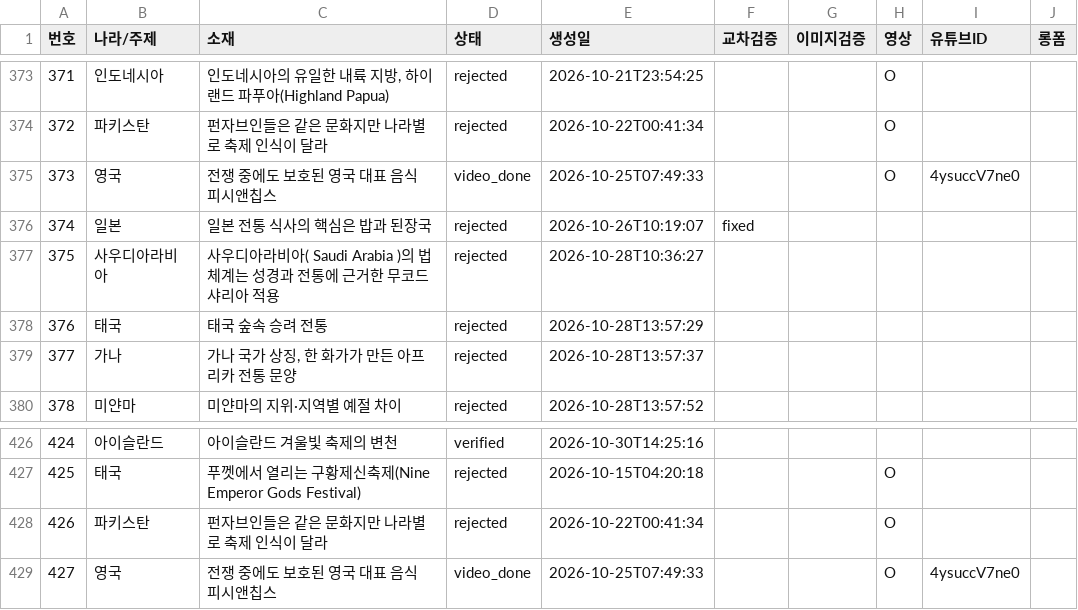
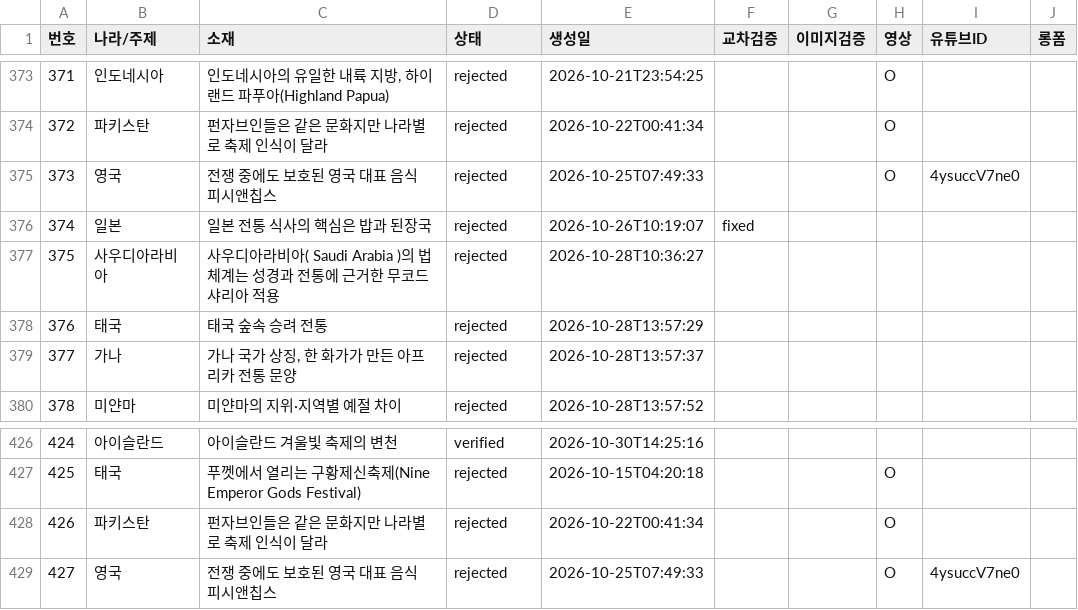
Before and after one commit to gonmau/shorts, a CSV file: history_items.csv, drawn as a sheet; only a part is shown, gaps mark what is left out.

Commit message:
chore: update history_items.csv from PC

```diff
--- a/history_items.csv
+++ b/history_items.csv
@@ -374,3 +374,3 @@
 372,파키스탄,펀자브인들은 같은 문화지만 나라별로 축제 인식이 달라,rejected,2026-10-22T00:41:34,,,O,,
-373,영국,전쟁 중에도 보호된 영국 대표 음식 피시앤칩스,video_done,2026-10-25T07:49:33,,,O,4ysuccV7ne0,
+373,영국,전쟁 중에도 보호된 영국 대표 음식 피시앤칩스,rejected,2026-10-25T07:49:33,,,O,4ysuccV7ne0,
 374,일본,일본 전통 식사의 핵심은 밥과 된장국,rejected,2026-10-26T10:19:07,fixed,,,,
@@ -428,2 +428,2 @@
 426,파키스탄,펀자브인들은 같은 문화지만 나라별로 축제 인식이 달라,rejected,2026-10-22T00:41:34,,,O,,
-427,영국,전쟁 중에도 보호된 영국 대표 음식 피시앤칩스,video_done,2026-10-25T07:49:33,,,O,4ysuccV7ne0,
+427,영국,전쟁 중에도 보호된 영국 대표 음식 피시앤칩스,rejected,2026-10-25T07:49:33,,,O,4ysuccV7ne0,
```
